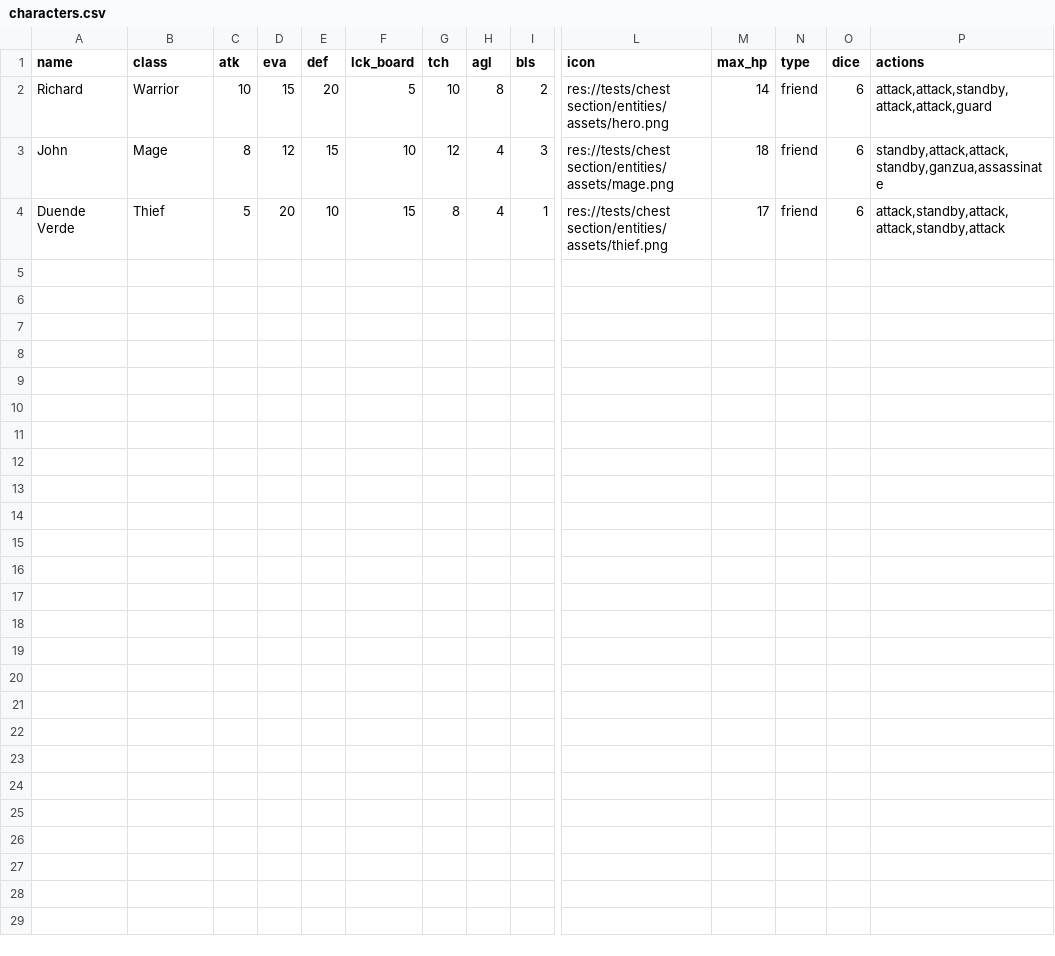
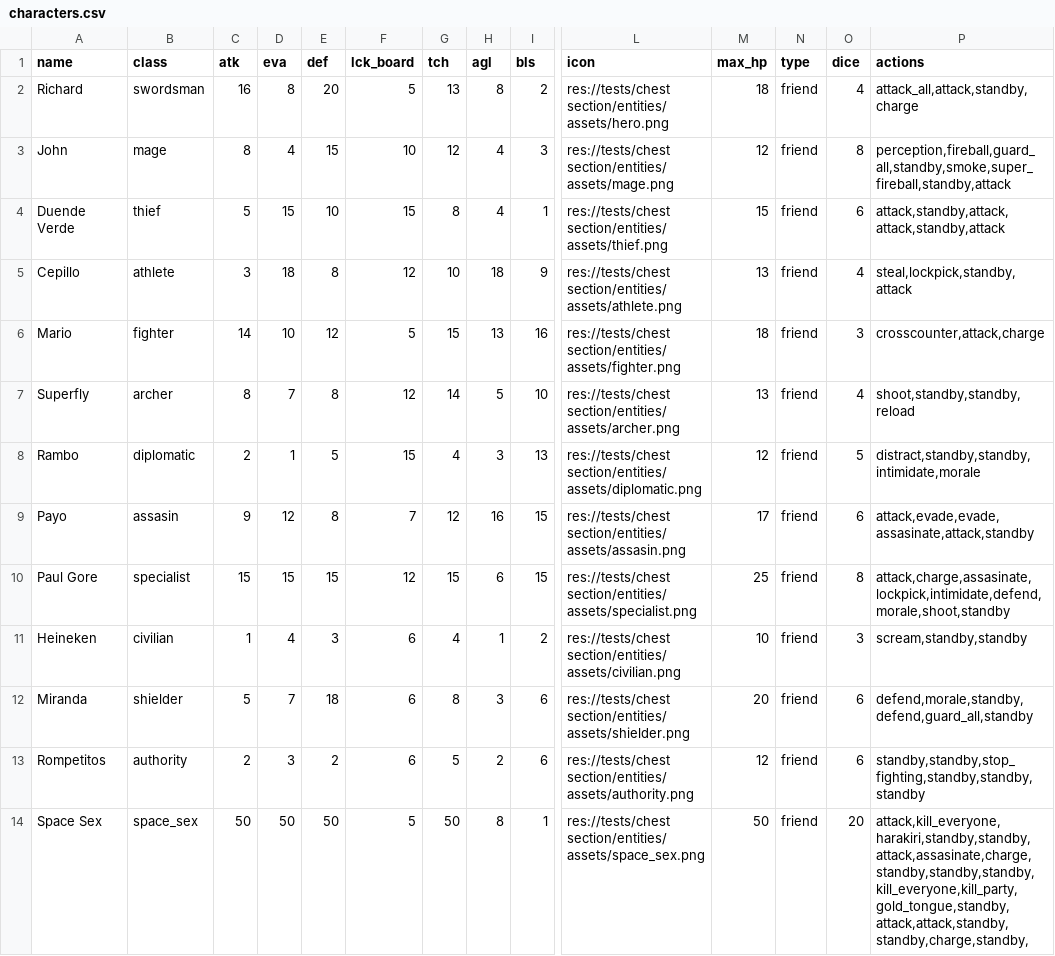
Before and after one commit to swksoft/Board-Game, a CSV file: resources/data/characters.csv, drawn as a sheet; only a part is shown, gaps mark what is left out; rows hold the shown columns only; the diff names each change by its address in the sheet, - before the commit and + after, or states it on an @@ line.

Commit message:
Nuevos personajes + Resources + Menu (le falta un poco de leche) + Crear party

```diff
--- a/resources/data/characters.csv
+++ b/resources/data/characters.csv
-B2 (class): Warrior
+B2 (class): swordsman
-C2 (atk): 10
+C2 (atk): 16
-D2 (eva): 15
+D2 (eva): 8
-G2 (tch): 10
+G2 (tch): 13
-M2 (max_hp): 14
+M2 (max_hp): 18
-O2 (dice): 6
+O2 (dice): 4
-P2 (actions): attack,attack,standby,attack,attack,guard
+P2 (actions): attack_all,attack,standby,charge
-B3 (class): Mage
+B3 (class): mage
-D3 (eva): 12
+D3 (eva): 4
-M3 (max_hp): 18
+M3 (max_hp): 12
-O3 (dice): 6
+O3 (dice): 8
-P3 (actions): standby,attack,attack,standby,ganzua,assassinate
+P3 (actions): perception,fireball,guard_all,standby,smoke,super_fireball,standby,attack
-B4 (class): Thief
+B4 (class): thief
-D4 (eva): 20
+D4 (eva): 15
-M4 (max_hp): 17
+M4 (max_hp): 15
+row 5: Cepillo | athlete | 3 | 18 | 8 | 12 | 10 | 18 | 9 | res://tests/chest section/entities/assets/athlete.png | 13 | friend | 4 | steal,lockpick,standby,attack
+row 6: Mario | fighter | 14 | 10 | 12 | 5 | 15 | 13 | 16 | res://tests/chest section/entities/assets/fighter.png | 18 | friend | 3 | crosscounter,attack,charge
+row 7: Superfly | archer | 8 | 7 | 8 | 12 | 14 | 5 | 10 | res://tests/chest section/entities/assets/archer.png | 13 | friend | 4 | shoot,standby,standby,reload
+row 8: Rambo | diplomatic | 2 | 1 | 5 | 15 | 4 | 3 | 13 | res://tests/chest section/entities/assets/diplomatic.png | 12 | friend | 5 | distract,standby,standby,intimidate,morale
+row 9: Payo | assasin | 9 | 12 | 8 | 7 | 12 | 16 | 15 | res://tests/chest section/entities/assets/assasin.png | 17 | friend | 6 | attack,evade,evade,assasinate,attack,standby
+row 10: Paul Gore | specialist | 15 | 15 | 15 | 12 | 15 | 6 | 15 | res://tests/chest section/entities/assets/specialist.png | 25 | friend | 8 | attack,charge,assasinate,lockpick,intimidate,defend,morale,shoot,standby
+row 11: Heineken | civilian | 1 | 4 | 3 | 6 | 4 | 1 | 2 | res://tests/chest section/entities/assets/civilian.png | 10 | friend | 3 | scream,standby,standby
+row 12: Miranda | shielder | 5 | 7 | 18 | 6 | 8 | 3 | 6 | res://tests/chest section/entities/assets/shielder.png | 20 | friend | 6 | defend,morale,standby,defend,guard_all,standby
+row 13: Rompetitos | authority | 2 | 3 | 2 | 6 | 5 | 2 | 6 | res://tests/chest section/entities/assets/authority.png | 12 | friend | 6 | standby,standby,stop_fighting,standby,standby,standby
+row 14: Space Sex | space_sex | 50 | 50 | 50 | 5 | 50 | 8 | 1 | res://tests/chest section/entities/assets/space_sex.png | 50 | friend | 20 | attack,kill_everyone,harakiri,standby,standby,attack,assasinate,charge,standby,standby,standby,kill_everyone,kill_party,gold_tongue,standby,attack,attack,standby,standby,charge,standby,
```
Also changed, not shown: 34 other files.
